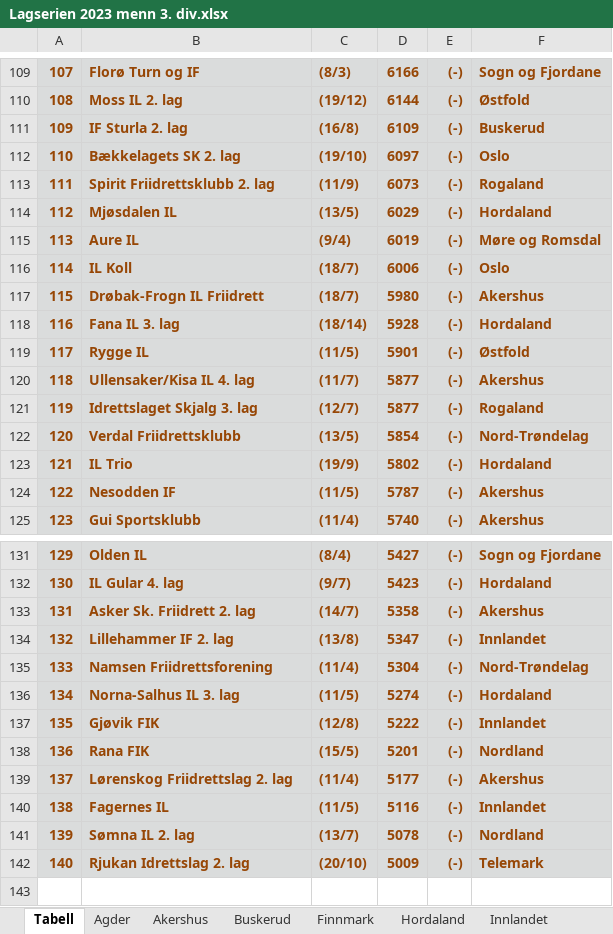
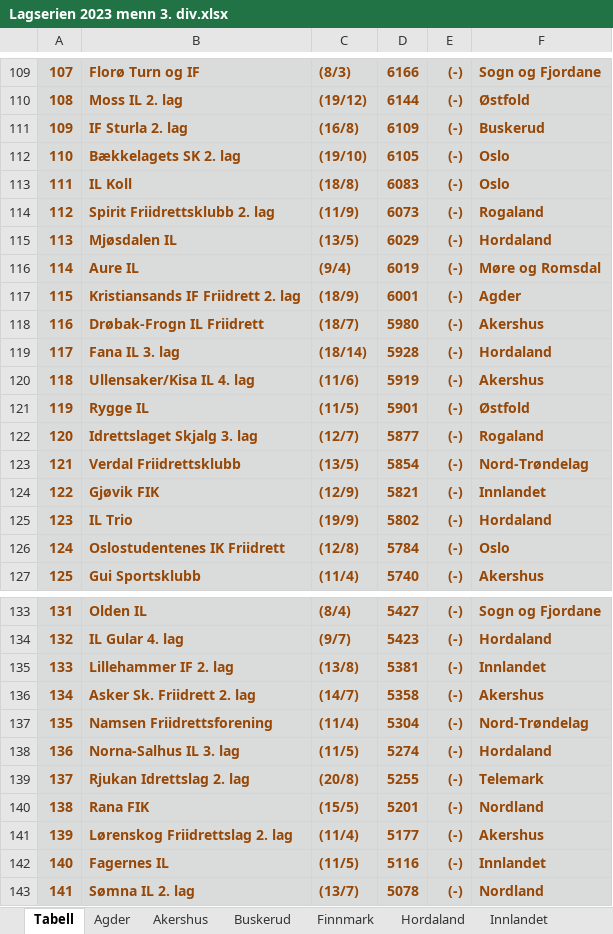
Before and after one commit to perellef/Seriekalkulator-Friidrett, an Excel workbook: output/Lagserien 2023 menn 3. div.xlsx, sheet Tabell, drawn as a sheet; only a part is shown, gaps mark what is left out; values as stored, in another font and other column widths than the file's, no borders; removed rows and columns are numbered as before the commit, all else as after; the diff covers the shown part only; the diff names each change by its address in the sheet, - before the commit and + after, or states it on an @@ line.

```diff
--- a/output/Lagserien 2023 menn 3. div.xlsx (sheet Tabell)
+++ b/output/Lagserien 2023 menn 3. div.xlsx (sheet Tabell)
@@ column A renumbered between rows 8 and 143 @@
-D112: 6097
+D112: 6105
+row 113: 111 | IL Koll | (18/8) | 6083 | (-) | Oslo
-row 116: 114 | IL Koll | (18/7) | 6006 | (-) | Oslo
+row 117: 115 | Kristiansands IF Friidrett 2. lag | (18/9) | 6001 | (-) | Agder
+row 120: 118 | Ullensaker/Kisa IL 4. lag | (11/6) | 5919 | (-) | Akershus
-row 120: 118 | Ullensaker/Kisa IL 4. lag | (11/7) | 5877 | (-) | Akershus
+row 124: 122 | Gjøvik FIK | (12/9) | 5821 | (-) | Innlandet
-row 124: 122 | Nesodden IF | (11/5) | 5787 | (-) | Akershus
+row 126: 124 | Oslostudentenes IK Friidrett | (12/8) | 5784 | (-) | Oslo
+row 135: 133 | Lillehammer IF 2. lag | (13/8) | 5381 | (-) | Innlandet
-row 134: 132 | Lillehammer IF 2. lag | (13/8) | 5347 | (-) | Innlandet
-row 137: 135 | Gjøvik FIK | (12/8) | 5222 | (-) | Innlandet
+row 139: 137 | Rjukan Idrettslag 2. lag | (20/8) | 5255 | (-) | Telemark
-row 142: 140 | Rjukan Idrettslag 2. lag | (20/10) | 5009 | (-) | Telemark
```
Also changed, not shown: 8 added rows, 8 removed rows and 16 edited cells elsewhere in this sheet, sheet Agder, sheet Innlandet, sheet Akershus, sheet Sør-Trøndelag, sheet Oslo, sheet Telemark, 10 more sheets, output/Lagserien 2023 1-2. div.xlsx, output/Lagserien 2023 kvinner 3. div.xlsx, 2 other files.
